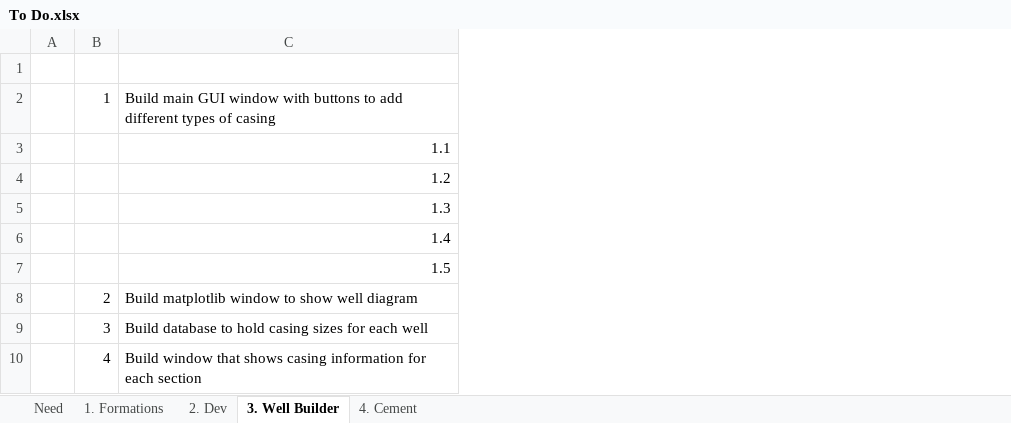
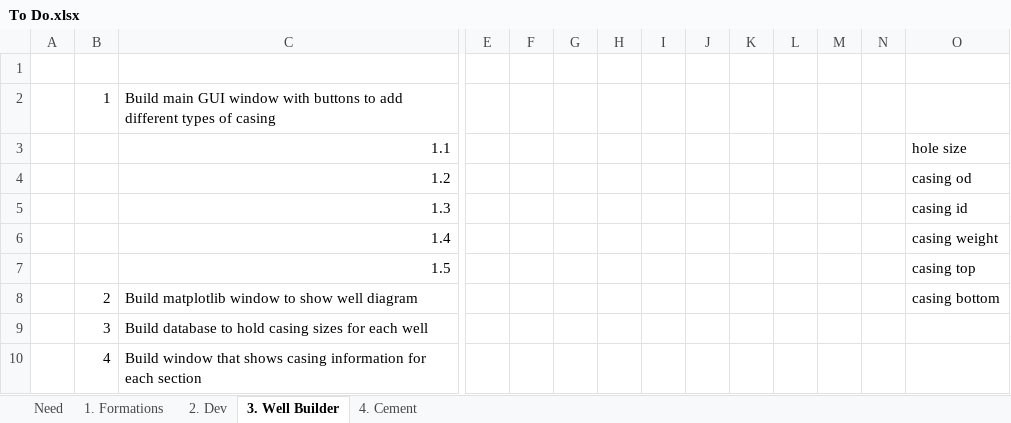
Before and after one commit to Terjit/DT, an Excel workbook: To Do.xlsx, sheet 3. Well Builder, drawn as a sheet; only a part is shown, gaps mark what is left out; values as stored, in another font and other column widths than the file's, no borders; the diff names each change by its address in the sheet, - before the commit and + after, or states it on an @@ line.

Commit message:
11 Apr 2025 Update FInish Dirrectional section start well builder

```diff
--- a/To Do.xlsx (sheet 3. Well Builder)
+++ b/To Do.xlsx (sheet 3. Well Builder)
+column E, empty
+column F, empty
+column G, empty
+column H, empty
+column I, empty
+column J, empty
+column K, empty
+column L, empty
+column M, empty
+column N, empty
+column O, rows 3-8: hole size | casing od | casing id | casing weight | casing top | casing bottom
```
Also changed, not shown: 9 other files.
